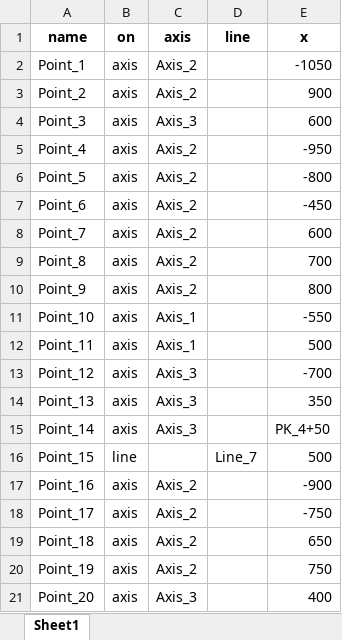
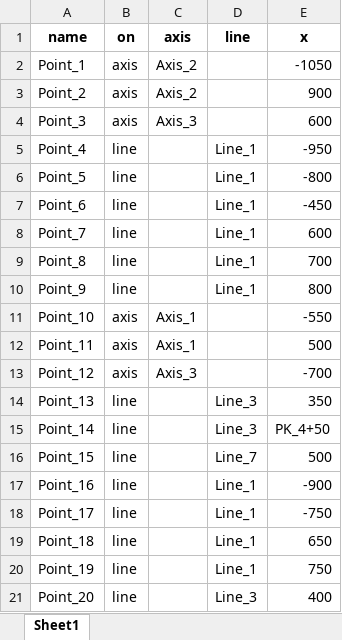
Before and after one commit to alexbashkatov6/trial_Project, an Excel workbook: station_in_config/Point.xlsx, sheet Sheet1, drawn as a sheet; values as stored, in another font and other column widths than the file's, no borders; the diff names each change by its address in the sheet, - before the commit and + after, or states it on an @@ line.

Commit message:
Alternative configuration

```diff
--- a/station_in_config/Point.xlsx (sheet Sheet1)
+++ b/station_in_config/Point.xlsx (sheet Sheet1)
-B5:B10 (on): axis
+B5:B10 (on): line
-C5:C10 (axis): Axis_2
+C5:C10 (axis): (empty)
-D5:D10 (line): (empty)
+D5:D10 (line): Line_1
-B14:B15 (on): axis
+B14:B15 (on): line
-C14:C15 (axis): Axis_3
+C14:C15 (axis): (empty)
-D14:D15 (line): (empty)
+D14:D15 (line): Line_3
-B17:B21 (on): axis
+B17:B21 (on): line
-C17:C20 (axis): Axis_2
+C17:C20 (axis): (empty)
-D17:D20 (line): (empty)
+D17:D20 (line): Line_1
-C21 (axis): Axis_3
+C21 (axis): (empty)
-D21 (line): (empty)
+D21 (line): Line_3
```
Also changed, not shown: 2 other files.
